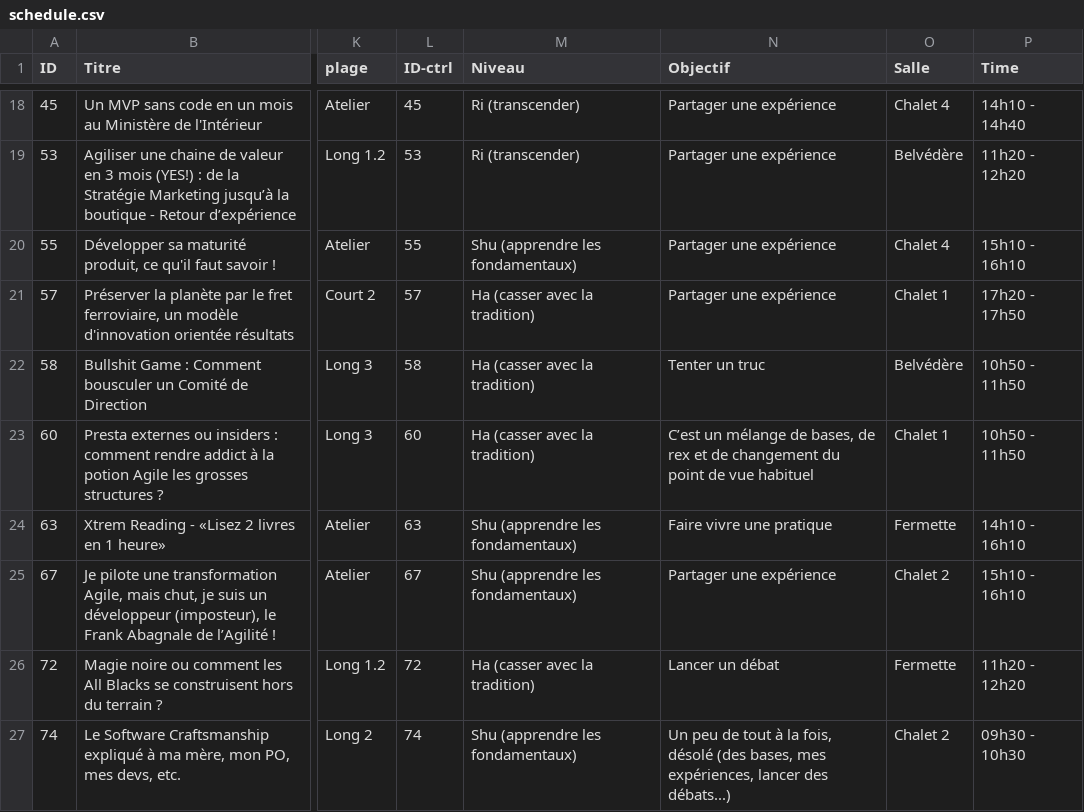
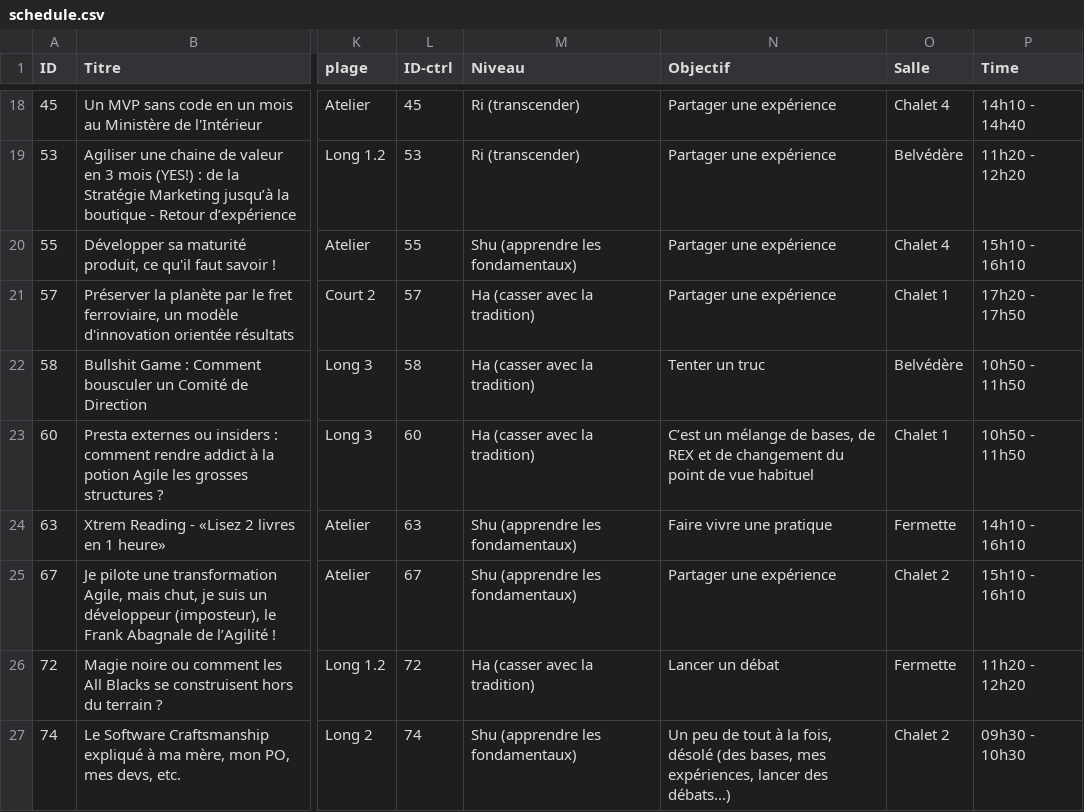
Before and after one commit to agile-france/site-dessins, a CSV file: app/assets/data/schedule.csv, drawn as a sheet; only a part is shown, gaps mark what is left out; the diff names each change by its address in the sheet, - before the commit and + after, or states it on an @@ line.

Commit message:
typo

```diff
--- a/app/assets/data/schedule.csv
+++ b/app/assets/data/schedule.csv
-N23 (Objectif): …bases, de rex et de…
+N23 (Objectif): …bases, de REX et de…
```
Also changed, not shown: app/assets/data/schedule_print.csv.
